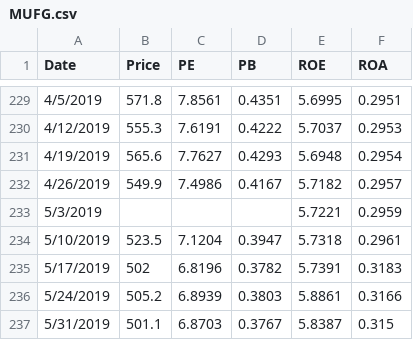
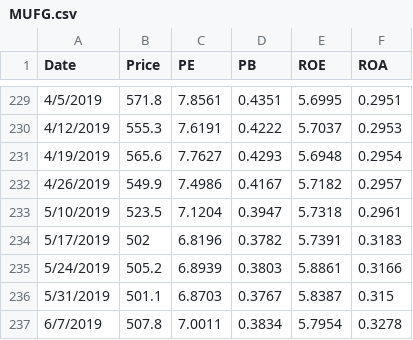
Before and after one commit to hyyan107/stock, a CSV file: MUFG.csv, drawn as a sheet; only a part is shown, gaps mark what is left out; the shorter side is filled out with more unchanged rows.

Commit message:
Add files via upload

```diff
--- a/MUFG.csv
+++ b/MUFG.csv
@@ -232,3 +232,2 @@
 4/26/2019,549.9,7.4986,0.4167,5.7182,0.2957
-5/3/2019,,,,5.7221,0.2959
 5/10/2019,523.5,7.1204,0.3947,5.7318,0.2961
```
